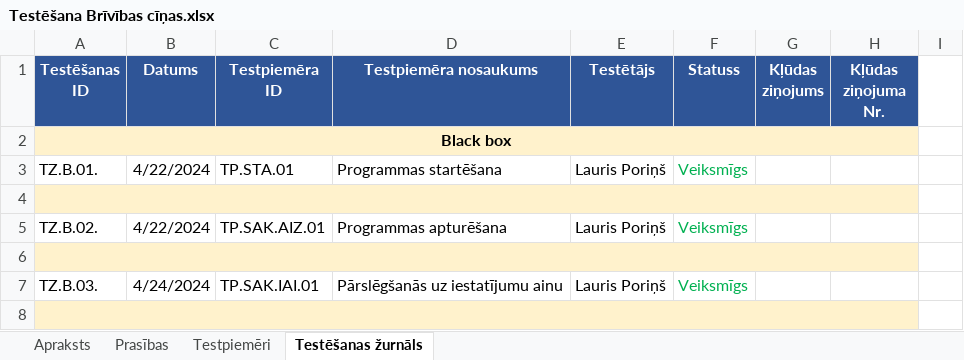
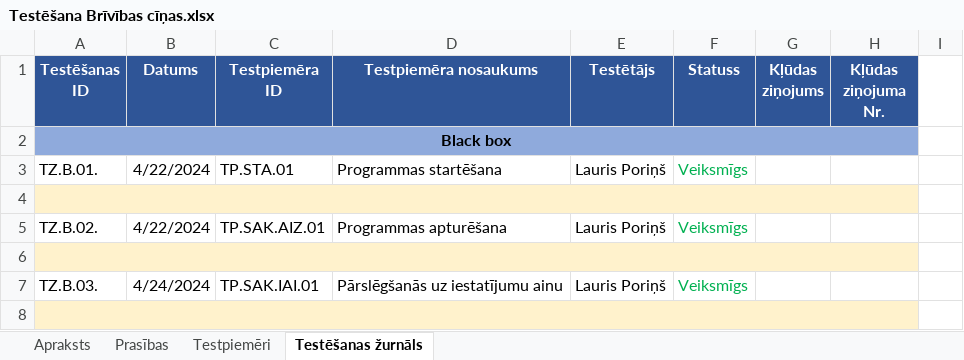
Before and after one commit to NotoriousLP/BrivibasCinas, an Excel workbook: Tehniskā dokumentācija/Testēšana Brīvības cīņas.xlsx, sheet Testēšanas žurnāls, drawn as a sheet; only a part is shown; values as stored, in another font and other column widths than the file's, no borders; the diff covers the shown part only; the diff names each change by its address in the sheet, - before the commit and + after, or states it on an @@ line.

```diff
--- a/Tehniskā dokumentācija/Testēšana Brīvības cīņas.xlsx (sheet Testēšanas žurnāls)
+++ b/Tehniskā dokumentācija/Testēšana Brīvības cīņas.xlsx (sheet Testēšanas žurnāls)
-A2:H2 fill: #FFF2CC
+A2:H2 fill: #8FAADC
```
Also changed, not shown: 38 added rows elsewhere in this sheet, sheet Testpiemēri, sheet Prasības, sheet Apraksts, 4 other files.
